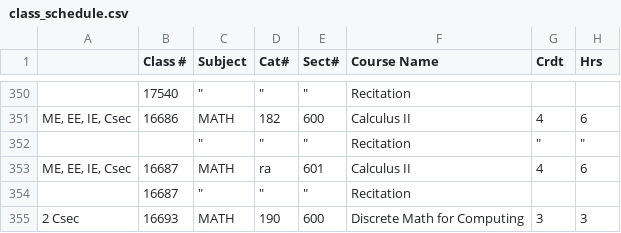
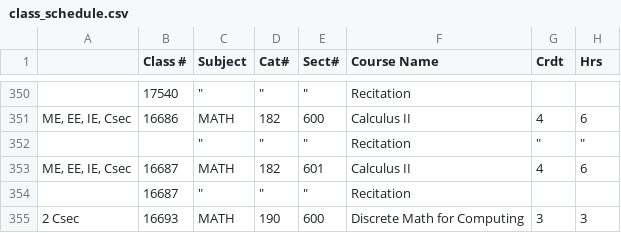
Before and after one commit to VanshRIT/Schedule-maker, a CSV file: class_schedule.csv, drawn as a sheet; only a part is shown, gaps mark what is left out; the diff names each change by its address in the sheet, - before the commit and + after, or states it on an @@ line.

```diff
--- a/class_schedule.csv
+++ b/class_schedule.csv
-D353 (Cat#): ra
+D353 (Cat#): 182
```
Also changed, not shown: 6 other files.
